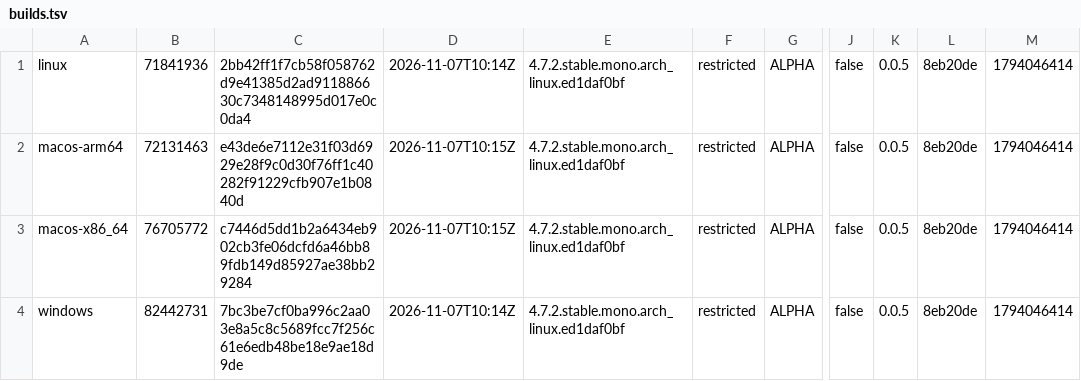
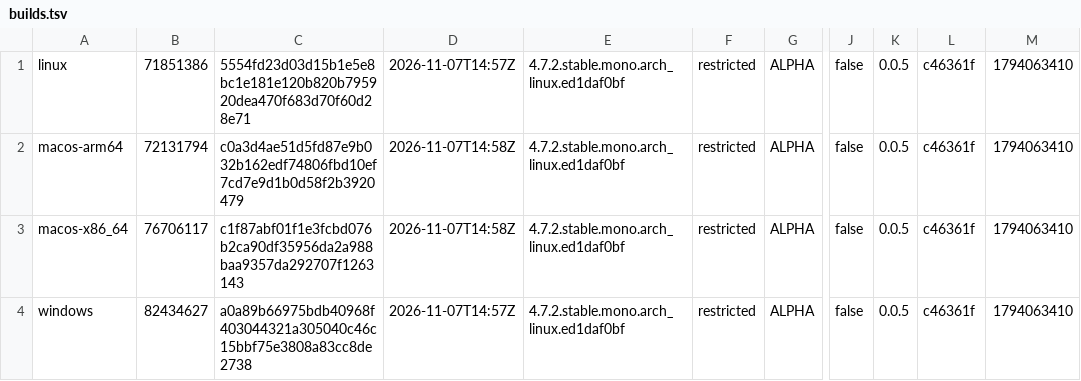
Before and after one commit to tkfnetwork/universus-simulator-clients, a TSV file: builds.tsv, drawn as a sheet; only a part is shown, gaps mark what is left out; the diff names each change by its address in the sheet, - before the commit and + after, or states it on an @@ line.

Commit message:
ALPHA restricted build, 2026-11-07

```diff
--- a/builds.tsv
+++ b/builds.tsv
-B1: 71841936
+B1: 71851386
-C1: 2bb42ff1f7cb58f058762d9e41385d2ad911886630c7348148995d017e0c0da4
+C1: 5554fd23d03d15b1e5e8bc1e181e120b820b795920dea470f683d70f60d28e71
-D1: 2026-11-07T10:14Z
+D1: 2026-11-07T14:57Z
-L1:L4: 8eb20de
+L1:L4: c46361f
-M1:M4: 1794046414
+M1:M4: 1794063410
-B2: 72131463
+B2: 72131794
-C2: e43de6e7112e31f03d6929e28f9c0d30f76ff1c40282f91229cfb907e1b0840d
+C2: c0a3d4ae51d5fd87e9b032b162edf74806fbd10ef7cd7e9d1b0d58f2b3920479
-D2:D3: 2026-11-07T10:15Z
+D2:D3: 2026-11-07T14:58Z
-B3: 76705772
+B3: 76706117
-C3: c7446d5dd1b2a6434eb902cb3fe06dcfd6a46bb89fdb149d85927ae38bb29284
+C3: c1f87abf01f1e3fcbd076b2ca90df35956da2a988baa9357da292707f1263143
-B4: 82442731
+B4: 82434627
-C4: 7bc3be7cf0ba996c2aa03e8a5c8c5689fcc7f256c61e6edb48be18e9ae18d9de
+C4: a0a89b66975bdb40968f403044321a305040c46c15bbf75e3808a83cc8de2738
-D4: 2026-11-07T10:14Z
+D4: 2026-11-07T14:57Z
```
Also changed, not shown: 6 other files.
